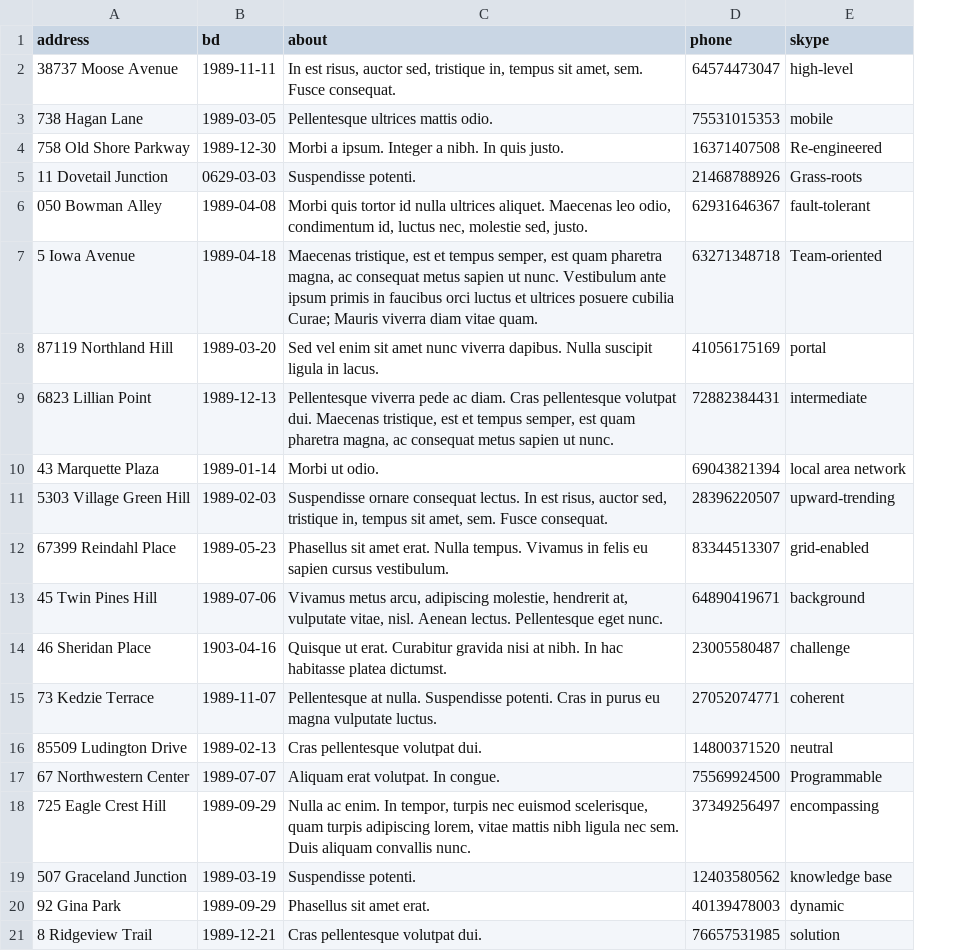
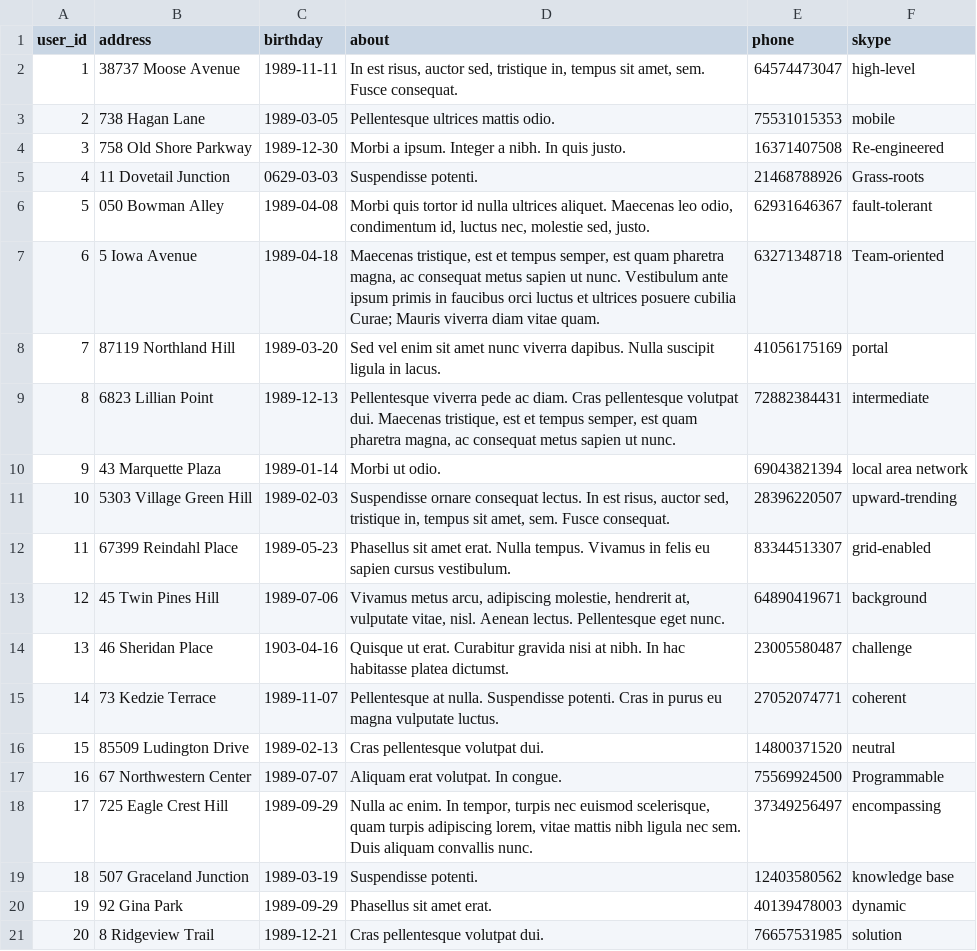
Before and after one commit to htmlacademy-yii/1470531-task-force-1, a CSV file: data/profiles.csv, drawn as a sheet; addresses are those after the commit; the diff names each change by its address in the sheet, - before the commit and + after, or states it on an @@ line.

```diff
--- a/data/profiles.csv
+++ b/data/profiles.csv
+column A (user_id), rows 2-21: 1 | 2 | 3 | 4 | 5 | 6 | 7 | 8 | 9 | 10 | 11 | 12 | 13 | 14 | 15 | 16 | 17 | 18 | 19 | 20
-C1: bd
+C1: birthday
```
Also changed, not shown: data/categories.csv, data/cities.csv, 8 other files.
